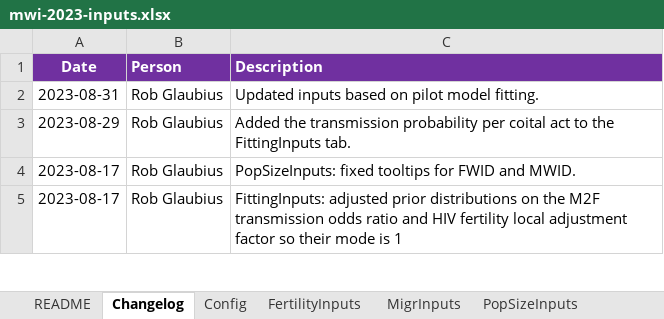
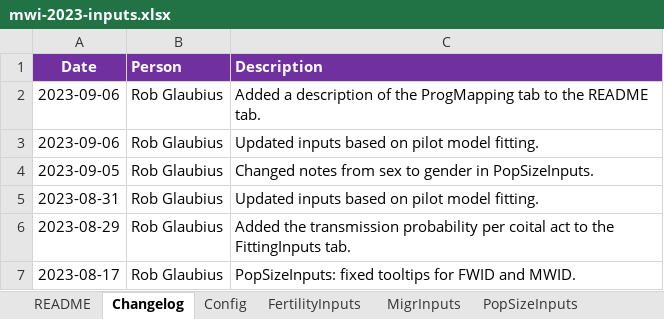
Before and after one commit to rlglaubius/GoalsARMPython, an Excel workbook: inputs/mwi-2023-inputs.xlsx, sheet Changelog, drawn as a sheet; only a part is shown; the shorter side is filled out with more unchanged rows; values as stored, in another font and other column widths than the file's, no borders; the diff names each change by its address in the sheet, - before the commit and + after, or states it on an @@ line.

Commit message:
Input workbook updates: - Updated mwi-2023-inputs.xlsx with latest pilot fit - Synchronized example-inputs.xlsx structure with mwi-2023-inputs.xlsx (see Changelog tab) Updated percussion package to later commit that addresses bias in the survey likelihood.

```diff
--- a/inputs/mwi-2023-inputs.xlsx (sheet Changelog)
+++ b/inputs/mwi-2023-inputs.xlsx (sheet Changelog)
+row 2: 2023-09-06 | Rob Glaubius | Added a description of the ProgMapping tab to the README tab.
+row 3: 2023-09-06 | Rob Glaubius | Updated inputs based on pilot model fitting.
+row 4: 2023-09-05 | Rob Glaubius | Changed notes from sex to gender in PopSizeInputs.
```
Also changed, not shown: sheet PartnershipInputs, sheet FittingInputs, sheet PopSizeInputs, sheet LikelihoodInputs, sheet EpiInputs, sheet README, 1 more sheet, charts or pictures, inputs/example-inputs.xlsx, 1 other file.
